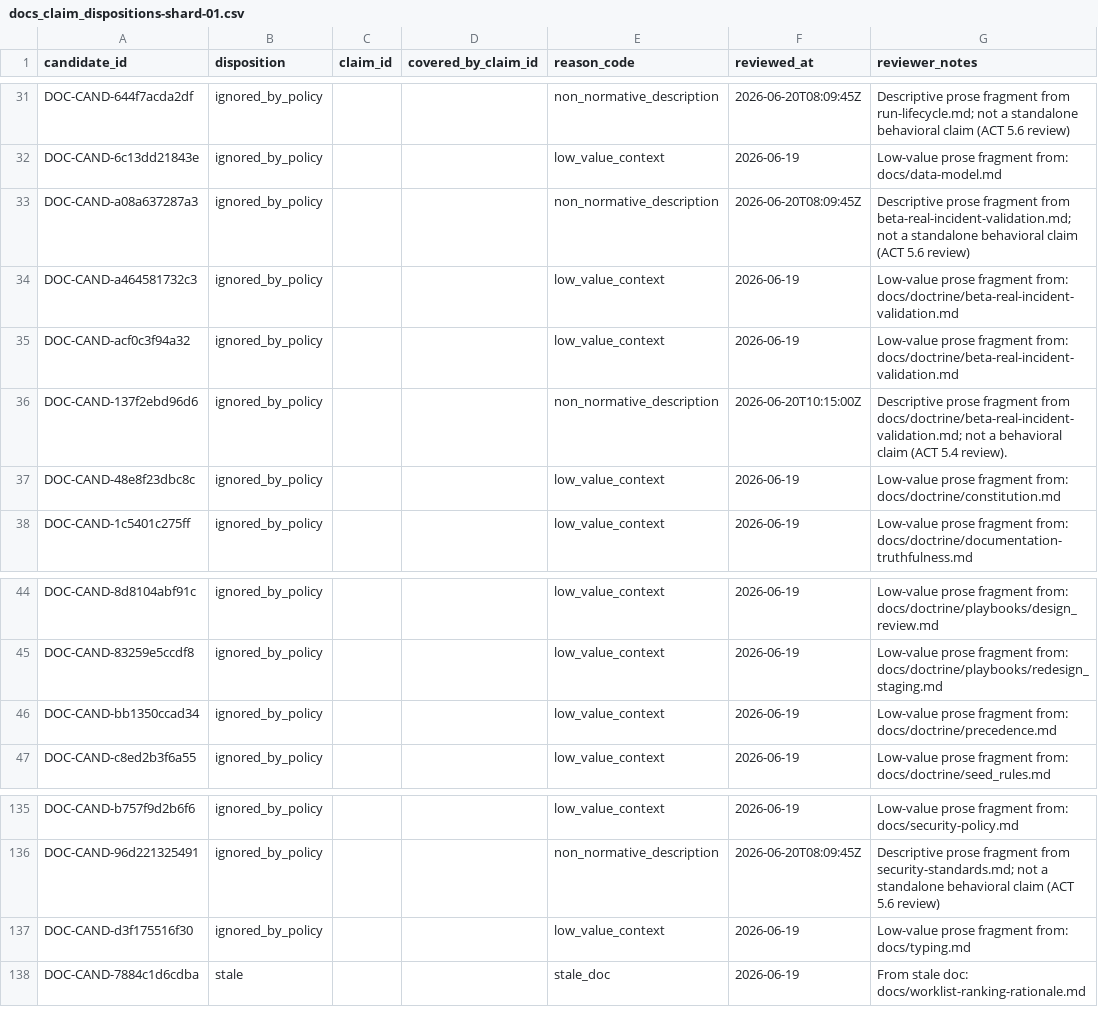
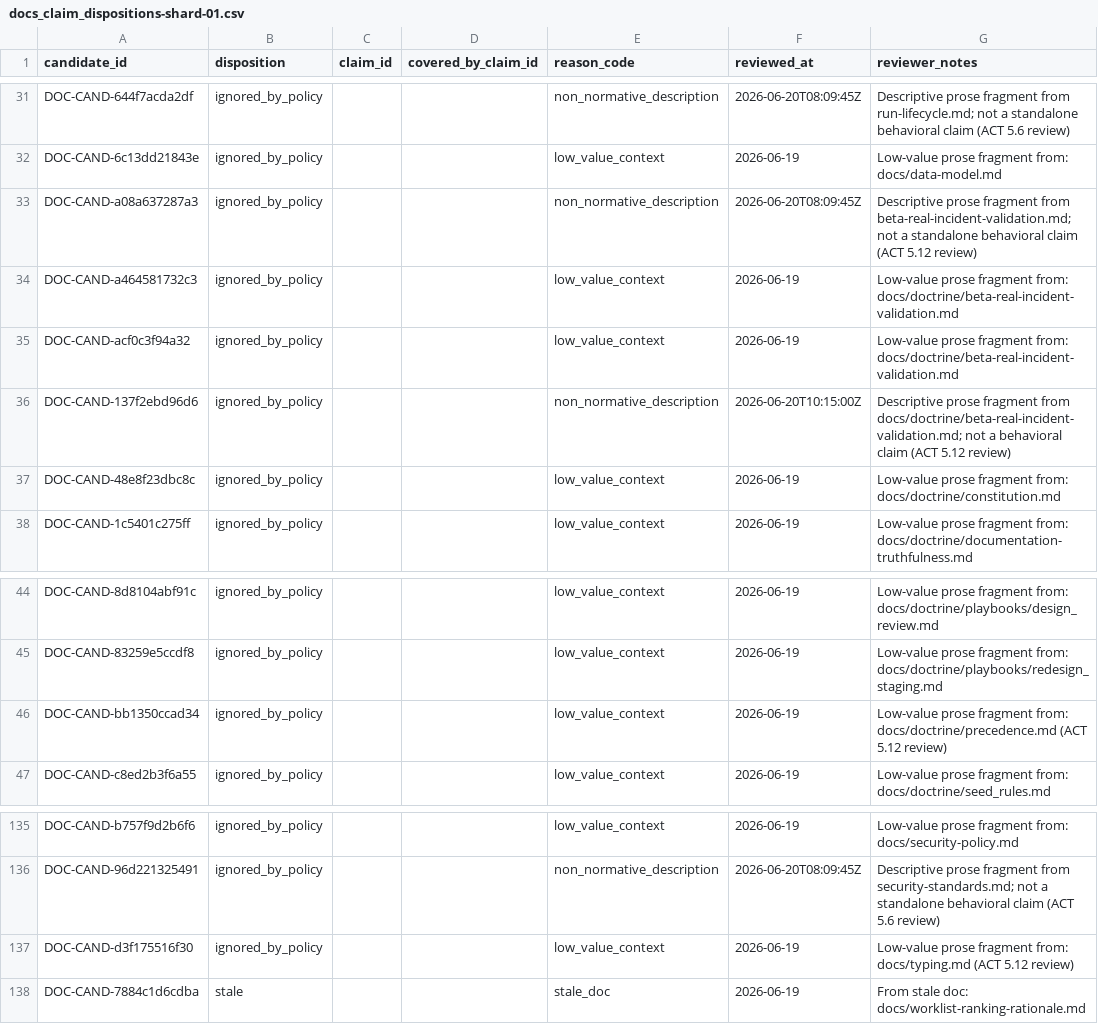
Before and after one commit to s1onique/k9b, a CSV file: docs/claims/docs_claim_dispositions-shard-01.csv, drawn as a sheet; only a part is shown, gaps mark what is left out.

```diff
--- a/docs/claims/docs_claim_dispositions-shard-01.csv
+++ b/docs/claims/docs_claim_dispositions-shard-01.csv
@@ -32,6 +32,6 @@ DOC-CAND-644f7acda2df,ignored_by_policy,,,non_normative_description,2026-06-20T0
 DOC-CAND-6c13dd21843e,ignored_by_policy,,,low_value_context,2026-06-19,Low-value prose fragment from: docs/data-model.md
-DOC-CAND-a08a637287a3,ignored_by_policy,,,non_normative_description,2026-06-20T08:09:45Z,Descriptive prose fragment from beta-real-incident-validation.md; not a standalone behavioral claim (ACT 5.6 review)
+DOC-CAND-a08a637287a3,ignored_by_policy,,,non_normative_description,2026-06-20T08:09:45Z,Descriptive prose fragment from beta-real-incident-validation.md; not a standalone behavioral claim (ACT 5.12 review)
 DOC-CAND-a464581732c3,ignored_by_policy,,,low_value_context,2026-06-19,Low-value prose fragment from: docs/doctrine/beta-real-incident-validation.md
 DOC-CAND-acf0c3f94a32,ignored_by_policy,,,low_value_context,2026-06-19,Low-value prose fragment from: docs/doctrine/beta-real-incident-validation.md
-DOC-CAND-137f2ebd96d6,ignored_by_policy,,,non_normative_description,2026-06-20T10:15:00Z,Descriptive prose fragment from docs/doctrine/beta-real-incident-validation.md; not a behavioral claim (ACT 5.4 review).
+DOC-CAND-137f2ebd96d6,ignored_by_policy,,,non_normative_description,2026-06-20T10:15:00Z,Descriptive prose fragment from docs/doctrine/beta-real-incident-validation.md; not a behavioral claim (ACT 5.12 review)
 DOC-CAND-48e8f23dbc8c,ignored_by_policy,,,low_value_context,2026-06-19,Low-value prose fragment from: docs/doctrine/constitution.md
@@ -45,3 +45,3 @@ DOC-CAND-8d8104abf91c,ignored_by_policy,,,low_value_context,2026-06-19,Low-value
 DOC-CAND-83259e5ccdf8,ignored_by_policy,,,low_value_context,2026-06-19,Low-value prose fragment from: docs/doctrine/playbooks/redesign_staging.md
-DOC-CAND-bb1350ccad34,ignored_by_policy,,,low_value_context,2026-06-19,Low-value prose fragment from: docs/doctrine/precedence.md
+DOC-CAND-bb1350ccad34,ignored_by_policy,,,low_value_context,2026-06-19,Low-value prose fragment from: docs/doctrine/precedence.md (ACT 5.12 review)
 DOC-CAND-c8ed2b3f6a55,ignored_by_policy,,,low_value_context,2026-06-19,Low-value prose fragment from: docs/doctrine/seed_rules.md
@@ -136,3 +136,3 @@ DOC-CAND-b757f9d2b6f6,ignored_by_policy,,,low_value_context,2026-06-19,Low-value
 DOC-CAND-96d221325491,ignored_by_policy,,,non_normative_description,2026-06-20T08:09:45Z,Descriptive prose fragment from security-standards.md; not a standalone behavioral claim (ACT 5.6 review)
-DOC-CAND-d3f175516f30,ignored_by_policy,,,low_value_context,2026-06-19,Low-value prose fragment from: docs/typing.md
+DOC-CAND-d3f175516f30,ignored_by_policy,,,low_value_context,2026-06-19,Low-value prose fragment from: docs/typing.md (ACT 5.12 review)
 DOC-CAND-7884c1d6cdba,stale,,,stale_doc,2026-06-19,From stale doc: docs/worklist-ranking-rationale.md
```
Also changed, not shown: docs/claims/docs_claim_dispositions-shard-05.csv, docs/claims/docs_claim_dispositions-shard-14.csv, 25 other files.
